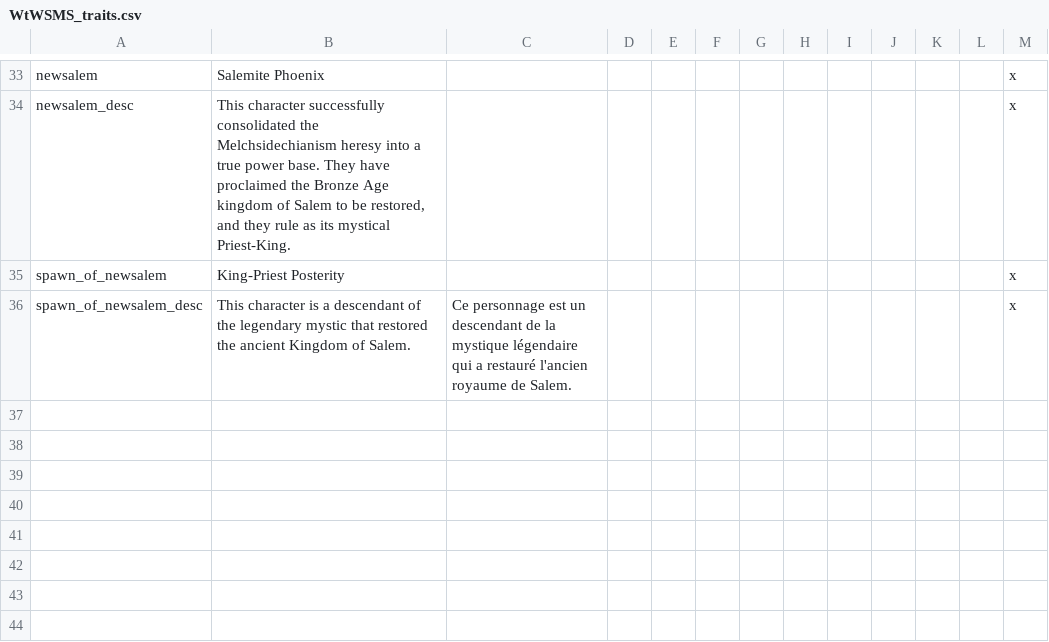
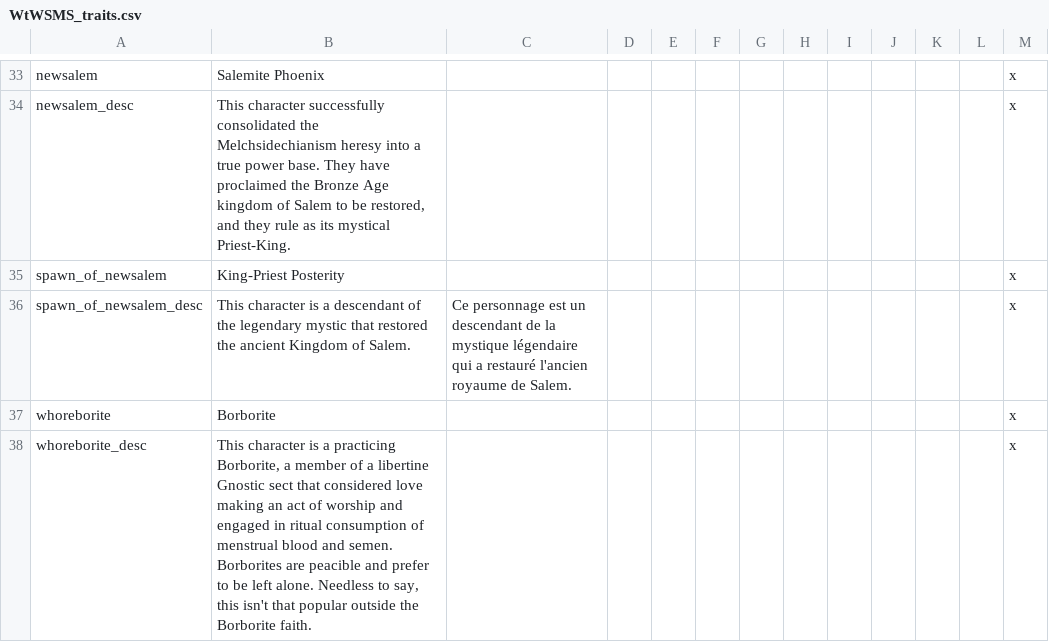
Before and after one commit to loup99/WtWSMS, a CSV file: WTWSMS/localisation/WtWSMS_traits.csv, drawn as a sheet; only a part is shown, gaps mark what is left out.

Commit message:
Borborites!
The continuing saga of my eight hour coding operation. Soon, this
fascinating Gnostic sect that existed in this time period will be
playable!!

```diff
--- a/WTWSMS/localisation/WtWSMS_traits.csv
+++ b/WTWSMS/localisation/WtWSMS_traits.csv
@@ -36 +36,3 @@ spawn_of_newsalem;King-Priest Posterity;;;;;;;;;;;x
 spawn_of_newsalem_desc;This character is a descendant of the legendary mystic that restored the ancient Kingdom of Salem.;Ce personnage est un descendant de la mystique légendaire qui a restauré l'ancien royaume de Salem.;;;;;;;;;;x
+whoreborite;Borborite;;;;;;;;;;;x
+whoreborite_desc;This character is a practicing Borborite, a member of a libertine Gnostic sect that considered love making an act of worship and engaged in ritual consumption of menstrual blood and semen. Borborites are peacible and prefer to be left alone. Needless to say, this isn't that popular outside the Borborite faith.;;;;;;;;;;;x
```
Also changed, not shown: WTWSMS/localisation/WtWSMS_religions.csv, 11 other files.
